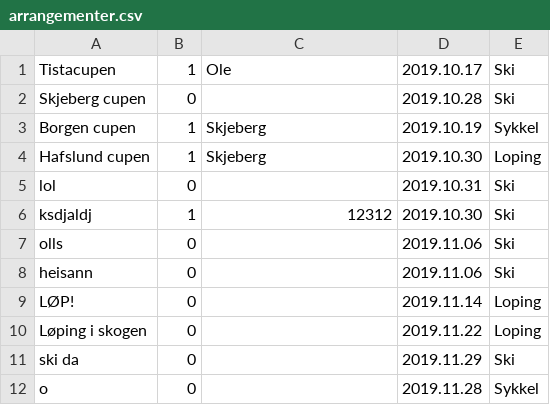
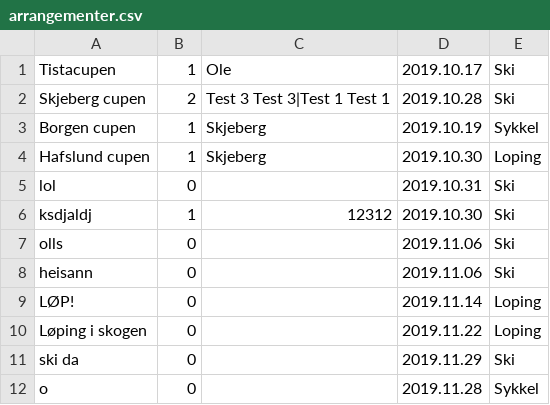
Before and after one commit to SnorreW/Gruppe9, a CSV file: gruppeeksamen/src/main/java/gruppeeksamen/arrangementer.csv, drawn as a sheet.

```diff
--- a/gruppeeksamen/src/main/java/gruppeeksamen/arrangementer.csv
+++ b/gruppeeksamen/src/main/java/gruppeeksamen/arrangementer.csv
@@ -1,3 +1,3 @@
 Tistacupen;1;Ole;2019.10.17;Ski
-Skjeberg cupen;0;;2019.10.28;Ski
+Skjeberg cupen;2;Test 3 Test 3|Test 1 Test 1;2019.10.28;Ski
 Borgen cupen;1;Skjeberg;2019.10.19;Sykkel
```
Also changed, not shown: 2 other files.
